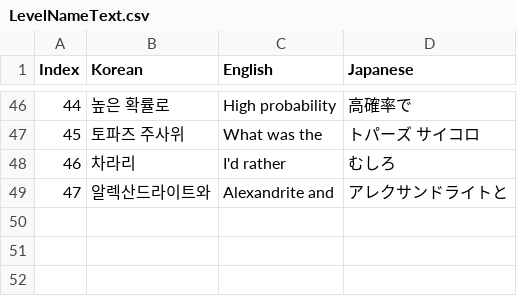
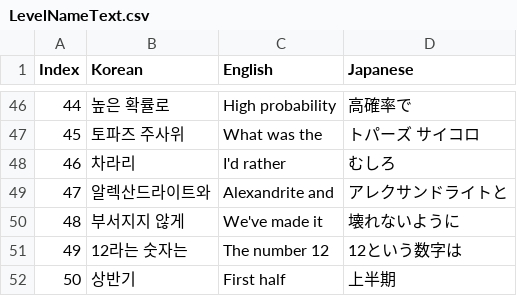
Before and after one commit to KathGaan/GEMSTAIR, a CSV file: Assets/Resources/TextCSV/LevelNameText.csv, drawn as a sheet; only a part is shown, gaps mark what is left out; the diff names each change by its address in the sheet, - before the commit and + after, or states it on an @@ line.

```diff
--- a/Assets/Resources/TextCSV/LevelNameText.csv
+++ b/Assets/Resources/TextCSV/LevelNameText.csv
+row 50: 48 | 부서지지 않게 | We've made it | 壊れないように
+row 51: 49 | 12라는 숫자는 | The number 12 | 12という数字は
+row 52: 50 | 상반기 | First half | 上半期
```
Also changed, not shown: Assets/Resources/TextCSV/AchieveInfoText.csv, Assets/Resources/TextCSV/LevelInfoText.csv, 13 other files.
